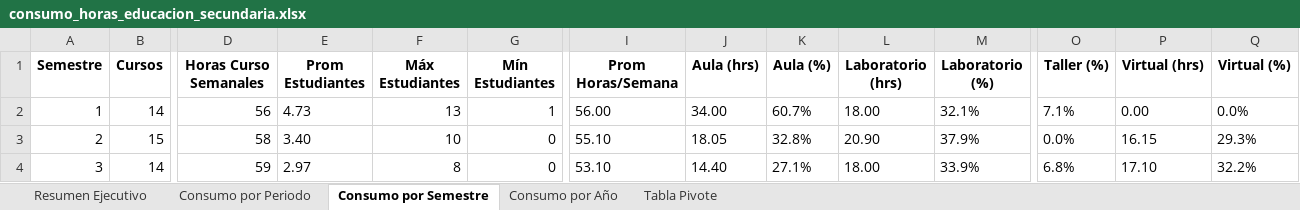
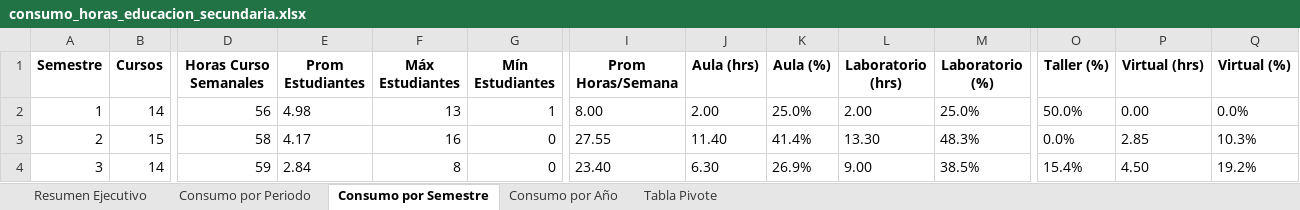
Before and after one commit to alexandercabana17-sketch/Consumo_horas_educacion_secundaria, an Excel workbook: salida/excel/consumo_horas_educacion_secundaria.xlsx, sheet Consumo por Semestre, drawn as a sheet; only a part is shown, gaps mark what is left out; values as stored, in another font and other column widths than the file's, no borders; the diff covers the shown part only; the diff names each change by its address in the sheet, - before the commit and + after, or states it on an @@ line.

```diff
--- a/salida/excel/consumo_horas_educacion_secundaria.xlsx (sheet Consumo por Semestre)
+++ b/salida/excel/consumo_horas_educacion_secundaria.xlsx (sheet Consumo por Semestre)
-E2 (Prom Estudiantes): 4.73
+E2 (Prom Estudiantes): 4.98
-I2 (Prom Horas/Semana): 56.00
+I2 (Prom Horas/Semana): 8.00
-J2 (Aula (hrs)): 34.00
+J2 (Aula (hrs)): 2.00
-K2 (Aula (%)): 60.7%
+K2 (Aula (%)): 25.0%
-L2 (Laboratorio (hrs)): 18.00
+L2 (Laboratorio (hrs)): 2.00
-M2 (Laboratorio (%)): 32.1%
+M2 (Laboratorio (%)): 25.0%
-O2 (Taller (%)): 7.1%
+O2 (Taller (%)): 50.0%
-E3 (Prom Estudiantes): 3.40
+E3 (Prom Estudiantes): 4.17
-F3 (Máx Estudiantes): 10
+F3 (Máx Estudiantes): 16
-I3 (Prom Horas/Semana): 55.10
+I3 (Prom Horas/Semana): 27.55
-J3 (Aula (hrs)): 18.05
+J3 (Aula (hrs)): 11.40
-K3 (Aula (%)): 32.8%
+K3 (Aula (%)): 41.4%
-L3 (Laboratorio (hrs)): 20.90
+L3 (Laboratorio (hrs)): 13.30
-M3 (Laboratorio (%)): 37.9%
+M3 (Laboratorio (%)): 48.3%
-P3 (Virtual (hrs)): 16.15
+P3 (Virtual (hrs)): 2.85
-Q3 (Virtual (%)): 29.3%
+Q3 (Virtual (%)): 10.3%
-E4 (Prom Estudiantes): 2.97
+E4 (Prom Estudiantes): 2.84
-I4 (Prom Horas/Semana): 53.10
+I4 (Prom Horas/Semana): 23.40
-J4 (Aula (hrs)): 14.40
+J4 (Aula (hrs)): 6.30
-K4 (Aula (%)): 27.1%
+K4 (Aula (%)): 26.9%
-L4 (Laboratorio (hrs)): 18.00
+L4 (Laboratorio (hrs)): 9.00
-M4 (Laboratorio (%)): 33.9%
+M4 (Laboratorio (%)): 38.5%
-O4 (Taller (%)): 6.8%
+O4 (Taller (%)): 15.4%
-P4 (Virtual (hrs)): 17.10
+P4 (Virtual (hrs)): 4.50
-Q4 (Virtual (%)): 32.2%
+Q4 (Virtual (%)): 19.2%
```
Also changed, not shown: 56 edited cells elsewhere in this sheet, sheet Consumo por Periodo, sheet Tabla Pivote, sheet Consumo por Año, sheet Resumen Ejecutivo, 12 other files.
